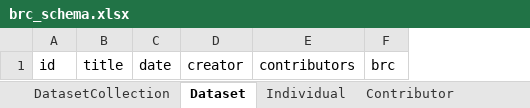
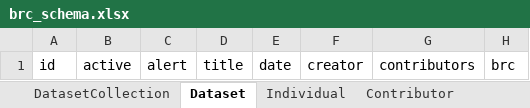
Before and after one commit to bioenergy-research-centers/brc-schema, an Excel workbook: project/excel/brc_schema.xlsx, sheet Dataset, drawn as a sheet; only a part is shown; values as stored, in another font and other column widths than the file's, no borders; the diff names each change by its address in the sheet, - before the commit and + after, or states it on an @@ line.

Commit message:
Update project artifacts

```diff
--- a/project/excel/brc_schema.xlsx (sheet Dataset)
+++ b/project/excel/brc_schema.xlsx (sheet Dataset)
+column B, row 1: active
+column C, row 1: alert
```
Also changed, not shown: 13 other files.
